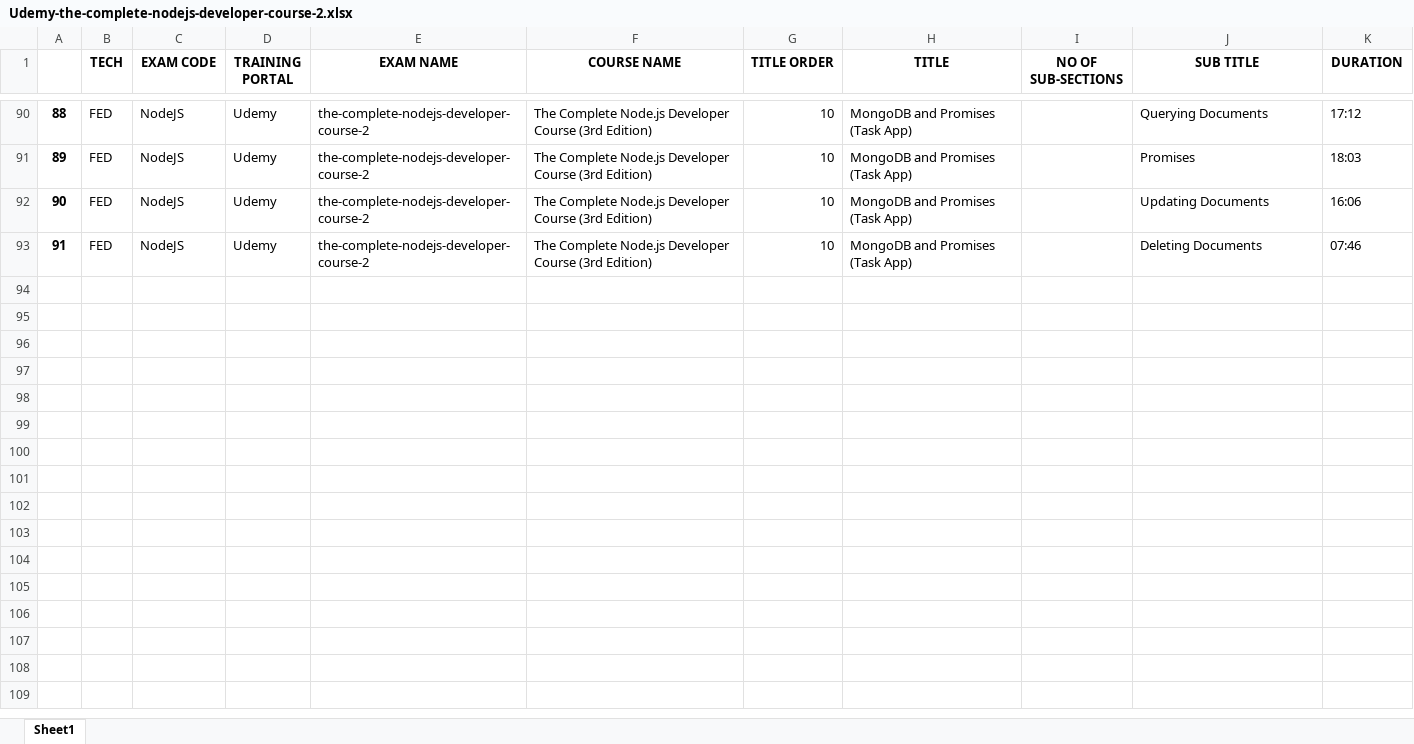
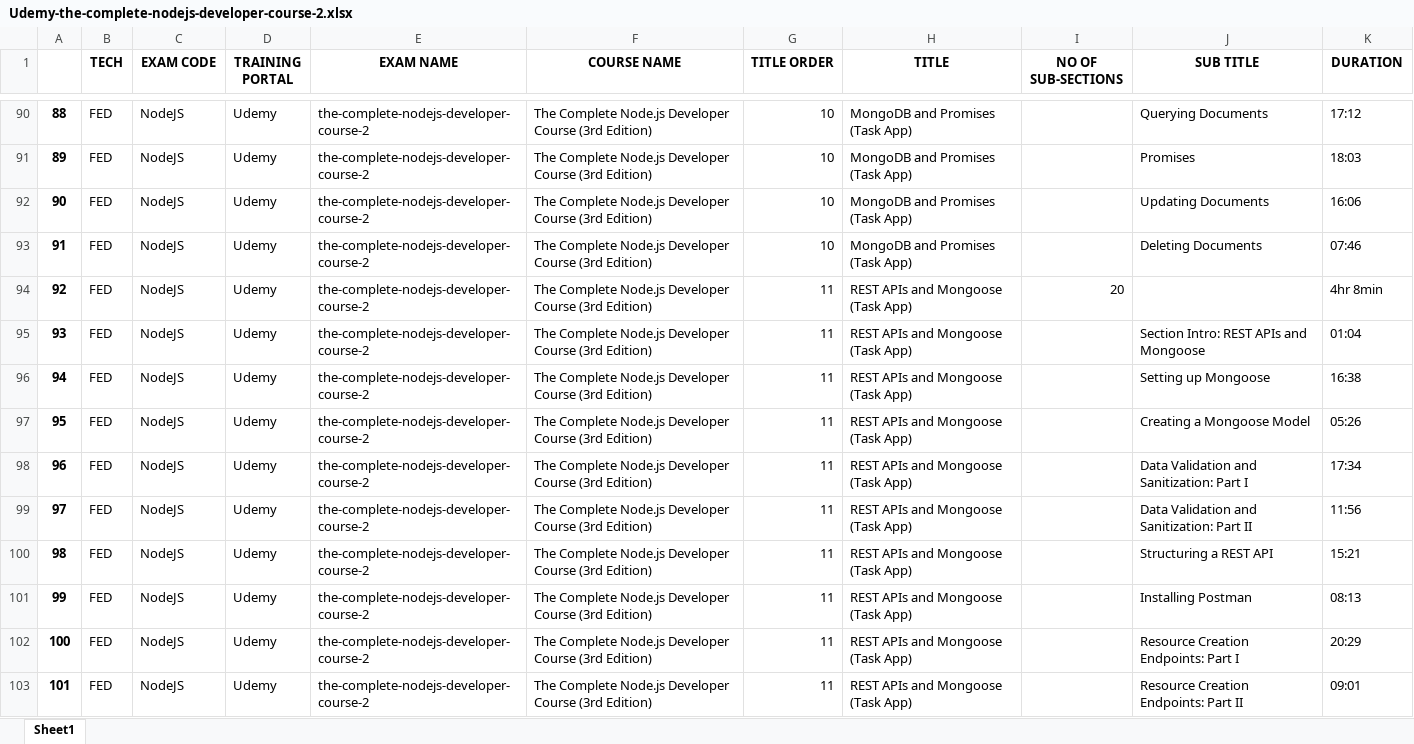
Before and after one commit to costaivo/Playground, an Excel workbook: py/apps/web-scraper/Udemy-the-complete-nodejs-developer-course-2.xlsx, sheet Sheet1, drawn as a sheet; only a part is shown, gaps mark what is left out; values as stored, in another font and other column widths than the file's, no borders; the diff covers the shown part only; the diff names each change by its address in the sheet, - before the commit and + after, or states it on an @@ line.

Commit message:
modified scraper

```diff
--- a/py/apps/web-scraper/Udemy-the-complete-nodejs-developer-course-2.xlsx (sheet Sheet1)
+++ b/py/apps/web-scraper/Udemy-the-complete-nodejs-developer-course-2.xlsx (sheet Sheet1)
+row 94: 92 | FED | NodeJS | Udemy | the-complete-nodejs-developer-course-2 | The Complete Node.js Developer Course (3rd Edition) | 11 | REST APIs and Mongoose (Task App) | 20 |  | 4hr 8min
+row 95: 93 | FED | NodeJS | Udemy | the-complete-nodejs-developer-course-2 | The Complete Node.js Developer Course (3rd Edition) | 11 | REST APIs and Mongoose (Task App) |  | Section Intro: REST APIs and Mongoose | 01:04
+row 96: 94 | FED | NodeJS | Udemy | the-complete-nodejs-developer-course-2 | The Complete Node.js Developer Course (3rd Edition) | 11 | REST APIs and Mongoose (Task App) |  | Setting up Mongoose | 16:38
+row 97: 95 | FED | NodeJS | Udemy | the-complete-nodejs-developer-course-2 | The Complete Node.js Developer Course (3rd Edition) | 11 | REST APIs and Mongoose (Task App) |  | Creating a Mongoose Model | 05:26
+row 98: 96 | FED | NodeJS | Udemy | the-complete-nodejs-developer-course-2 | The Complete Node.js Developer Course (3rd Edition) | 11 | REST APIs and Mongoose (Task App) |  | Data Validation and Sanitization: Part I | 17:34
+row 99: 97 | FED | NodeJS | Udemy | the-complete-nodejs-developer-course-2 | The Complete Node.js Developer Course (3rd Edition) | 11 | REST APIs and Mongoose (Task App) |  | Data Validation and Sanitization: Part II | 11:56
+row 100: 98 | FED | NodeJS | Udemy | the-complete-nodejs-developer-course-2 | The Complete Node.js Developer Course (3rd Edition) | 11 | REST APIs and Mongoose (Task App) |  | Structuring a REST API | 15:21
+row 101: 99 | FED | NodeJS | Udemy | the-complete-nodejs-developer-course-2 | The Complete Node.js Developer Course (3rd Edition) | 11 | REST APIs and Mongoose (Task App) |  | Installing Postman | 08:13
+row 102: 100 | FED | NodeJS | Udemy | the-complete-nodejs-developer-course-2 | The Complete Node.js Developer Course (3rd Edition) | 11 | REST APIs and Mongoose (Task App) |  | Resource Creation Endpoints: Part I | 20:29
+row 103: 101 | FED | NodeJS | Udemy | the-complete-nodejs-developer-course-2 | The Complete Node.js Developer Course (3rd Edition) | 11 | REST APIs and Mongoose (Task App) |  | Resource Creation Endpoints: Part II | 09:01
```
Also changed, not shown: 94 added rows elsewhere in this sheet, 10 other files.
